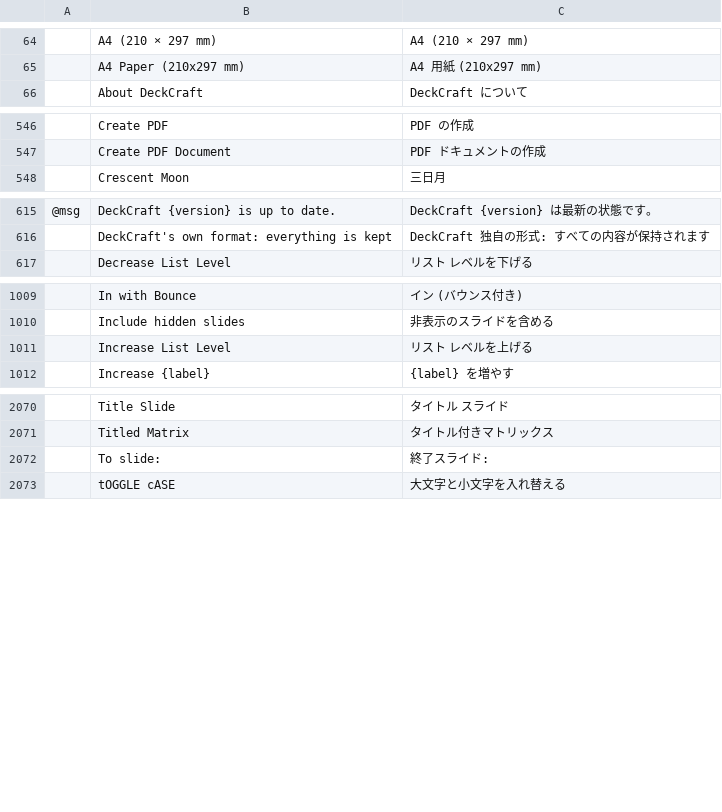
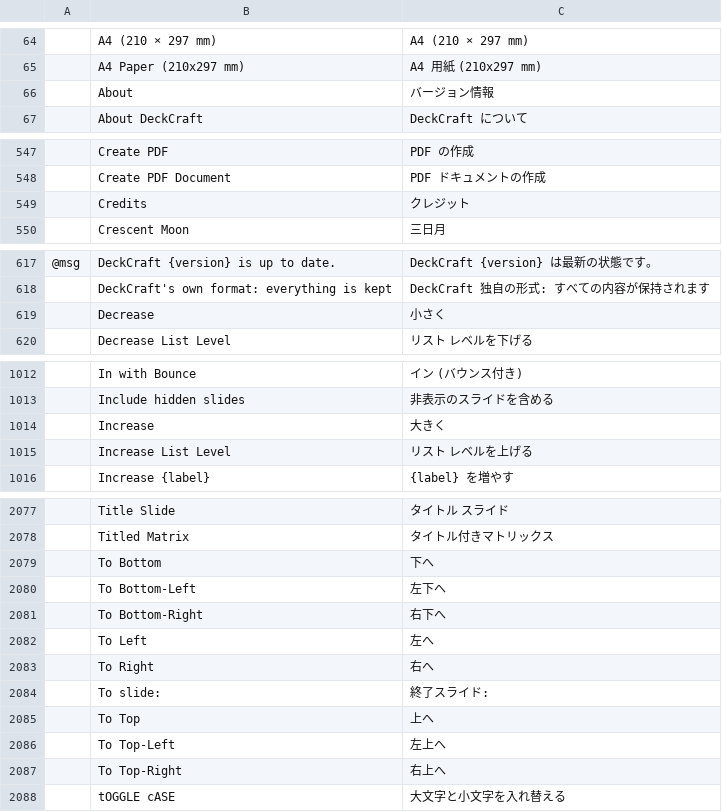
Before and after one commit to goyamamoto/craft-i18n, a TSV file: locales/ja/deckcraft.tsv, drawn as a sheet; only a part is shown, gaps mark what is left out; the diff covers the shown part only; the diff names each change by its address in the sheet, - before the commit and + after, or states it on an @@ line.

Commit message:
feat(locales): DeckCraft Japanese rows for what upstream DeckCraft 0.14–0.16 added (File › About, Credits, Save to the page, Play this slide's transition, the exit animations' To … directions, Increase and Decrease)

```diff
--- a/locales/ja/deckcraft.tsv
+++ b/locales/ja/deckcraft.tsv
+row 66:  | About | バージョン情報
+row 549:  | Credits | クレジット
+row 619:  | Decrease | 小さく
+row 1014:  | Increase | 大きく
+row 2079:  | To Bottom | 下へ
+row 2080:  | To Bottom-Left | 左下へ
+row 2081:  | To Bottom-Right | 右下へ
+row 2082:  | To Left | 左へ
+row 2083:  | To Right | 右へ
+row 2085:  | To Top | 上へ
+row 2086:  | To Top-Left | 左上へ
+row 2087:  | To Top-Right | 右上へ
```
Also changed, not shown: 3 added rows elsewhere in this file.
